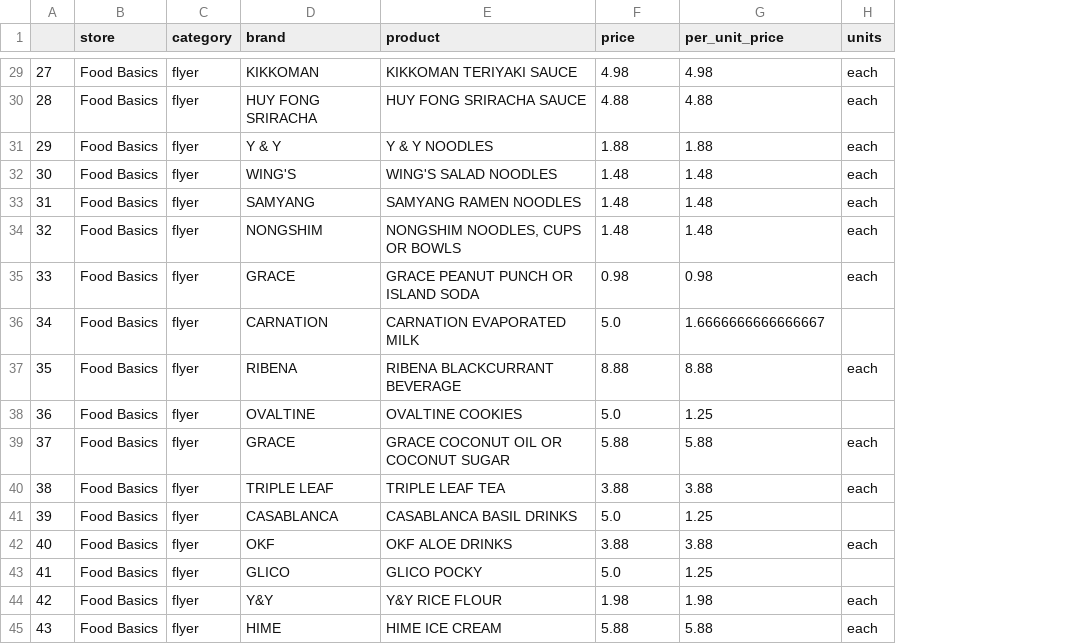
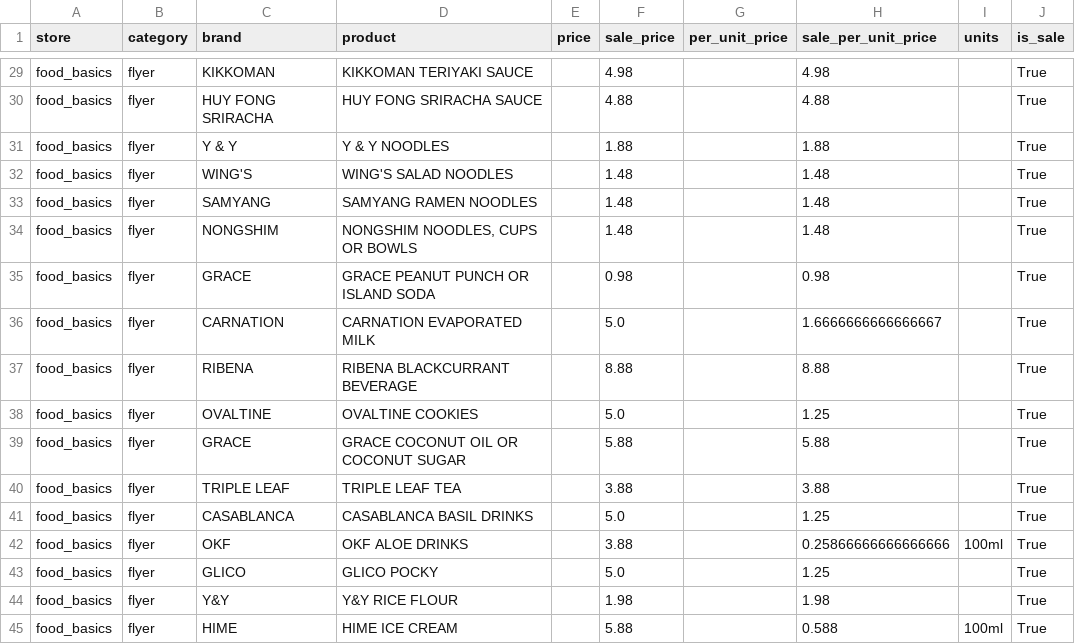
Before and after one commit to caitlan-krasinski/grocery-store-backend, a CSV file: clean_data/food_basics/flyer_deals.csv, drawn as a sheet; only a part is shown, gaps mark what is left out; removed rows and columns are numbered as before the commit, all else as after; the diff covers the shown part only; the diff names each change by its address in the sheet, - before the commit and + after, or states it on an @@ line.

```diff
--- a/clean_data/food_basics/flyer_deals.csv
+++ b/clean_data/food_basics/flyer_deals.csv
-column A, rows 29-45: 27 | 28 | 29 | 30 | 31 | 32 | 33 | 34 | 35 | 36 | 37 | 38 | 39 | 40 | 41 | 42 | 43
+column E (price), empty
+column G (per_unit_price), empty
+column J (is_sale), rows 29-45: all True
-F1: price
+F1: sale_price
-H1: per_unit_price
+H1: sale_per_unit_price
-A29:A45 (store): Food Basics
+A29:A45 (store): food_basics
-I29:I35 (units): each
+I29:I35 (units): (empty)
-I37 (units): each
+I37 (units): (empty)
-I39:I40 (units): each
+I39:I40 (units): (empty)
-H42 (sale_per_unit_price): 3.88
+H42 (sale_per_unit_price): 0.25866666666666666
-I42 (units): each
+I42 (units): 100ml
-I44 (units): each
+I44 (units): (empty)
-H45 (sale_per_unit_price): 5.88
+H45 (sale_per_unit_price): 0.588
-I45 (units): each
+I45 (units): 100ml
```
Also changed, not shown: 55 edited cells elsewhere in this file, clean_data/freshco/flyer_deals.csv, clean_data/sobeys/flyer_deals.csv, 23 other files.
